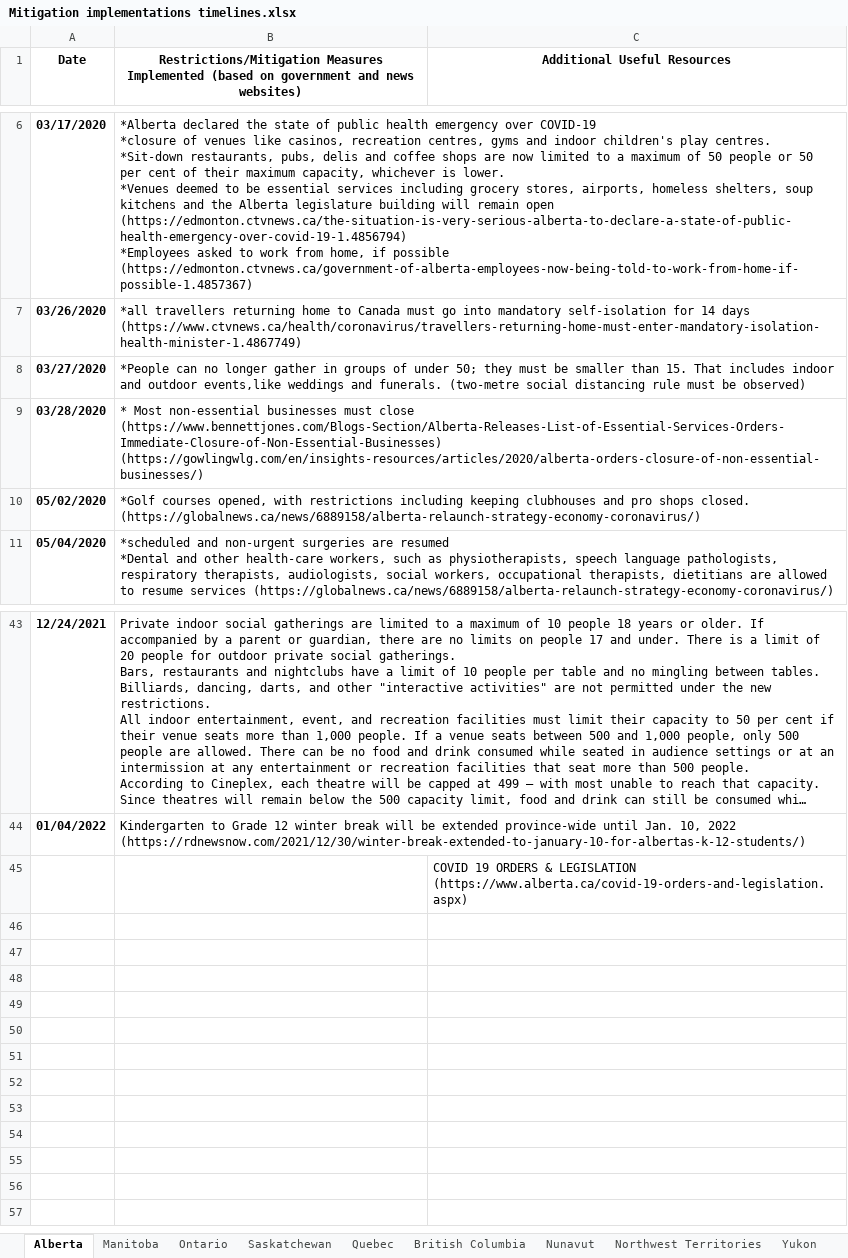
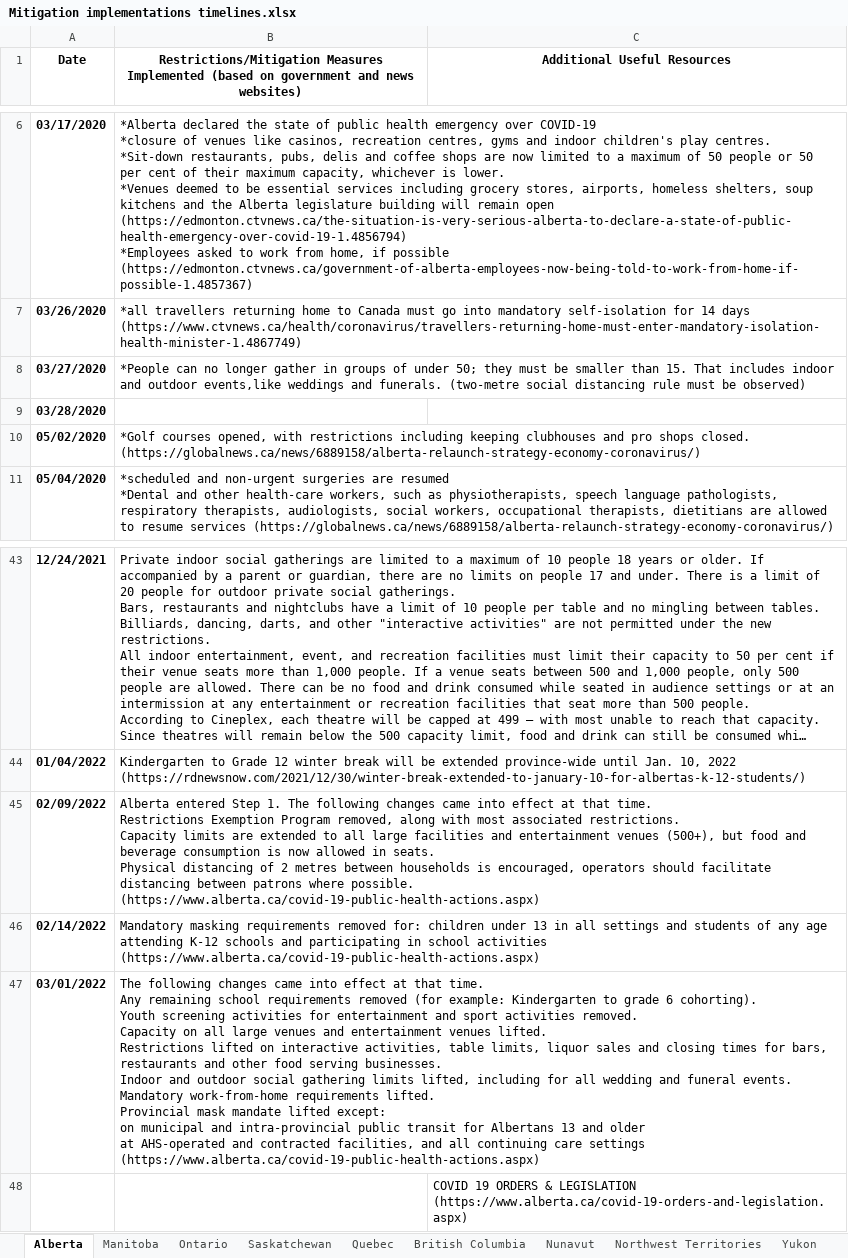
Before and after one commit to ddick8/Covid-19-Policy-Response-Canadian-tracker, an Excel workbook: Mitigation implementations timelines.xlsx, sheet Alberta, drawn as a sheet; only a part is shown, gaps mark what is left out; long unchanged cells end in …; values as stored, in another font and other column widths than the file's, no borders; ↵ is a line break in a cell; the diff names each change by its address in the sheet, - before the commit and + after, or states it on an @@ line.

```diff
--- a/Mitigation implementations timelines.xlsx (sheet Alberta)
+++ b/Mitigation implementations timelines.xlsx (sheet Alberta)
-B9: * Most non-essential businesses must close (https://www.bennettjones.com/Blogs-Section/Alberta-Releases-List-of-Essential-Services-Orders-Immediate-Closure-of-Non-Essential-Businesses) (https://gowlingwlg.com/en/insights-resources/articles/2020/alberta-orders-closure-of-non-essential-businesses/)
+B9: (empty)
+row 45: 02/09/2022 | Alberta entered Step 1. The following changes came into effect at that time. ↵ Restrictions Exemption Program removed, along with most associated restrictions. ↵ Capacity limits are extended to all large facilities and entertainment venues (500+), but food and beverage consumption is now allowed in seats. ↵ Physical distancing of 2 metres between households is encouraged, operators should facilitate distancing between patrons where possible. (https://www.alberta.ca/covid-19-public-health-actions.aspx)
+row 46: 02/14/2022 | Mandatory masking requirements removed for: children under 13 in all settings and students of any age attending K-12 schools and participating in school activities (https://www.alberta.ca/covid-19-public-health-actions.aspx)
+row 47: 03/01/2022 | The following changes came into effect at that time. ↵ Any remaining school requirements removed (for example: Kindergarten to grade 6 cohorting). ↵ Youth screening activities for entertainment and sport activities removed. ↵ Capacity on all large venues and entertainment venues lifted. ↵ Restrictions lifted on interactive activities, table limits, liquor sales and closing times for bars, restaurants and other food serving businesses. ↵ Indoor and outdoor social gathering limits lifted, including for all wedding and funeral events. ↵ Mandatory work-from-home requirements lifted. ↵ Provincial mask mandate lifted except: ↵ on municipal and intra-provincial public transit for Albertans 13 and older ↵ at AHS-operated and contracted facilities, and all continuing care settings (https://www.alberta.ca/covid-19-public-health-actions.aspx)
```
Also changed, not shown: sheet Yukon, sheet Northwest Territories, sheet Ontario.
